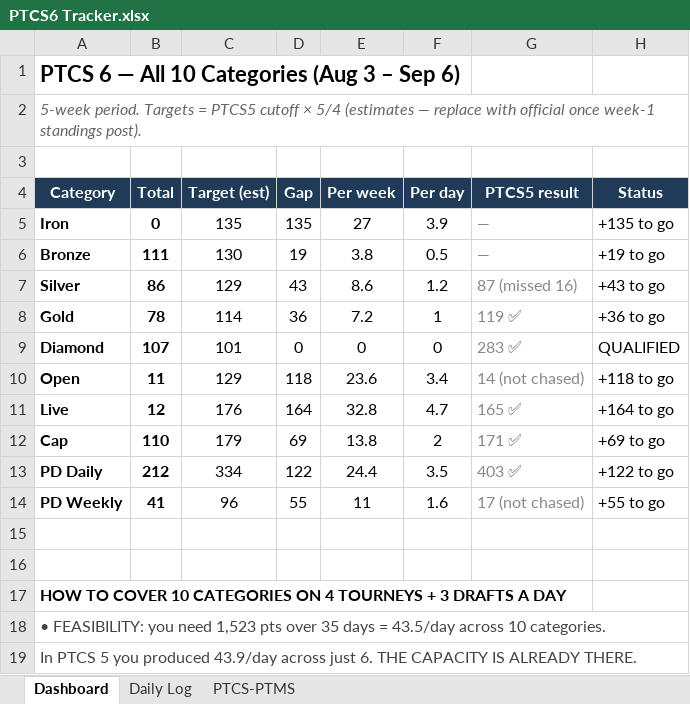
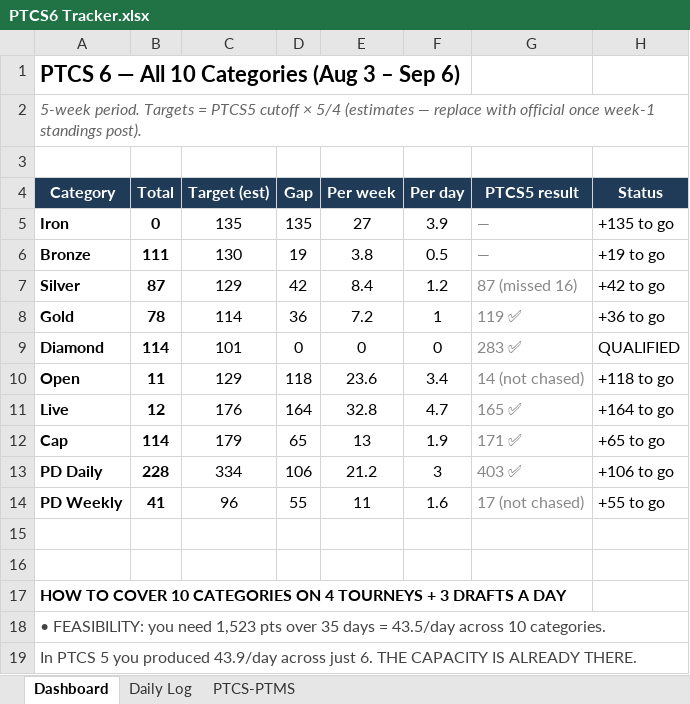
Before and after one commit to RTR1776/ootp-perfect-team, an Excel workbook: PTCS6 Tracker.xlsx, sheet Dashboard, drawn as a sheet; only a part is shown; values as stored, in another font and other column widths than the file's, no borders; the diff names each change by its address in the sheet, - before the commit and + after, or states it on an @@ line.

```diff
--- a/PTCS6 Tracker.xlsx (sheet Dashboard)
+++ b/PTCS6 Tracker.xlsx (sheet Dashboard)
-B7 (Total): 86
+B7 (Total): 87
-D7 (Gap): 43
+D7 (Gap): 42
-E7 (Per week): 8.6
+E7 (Per week): 8.4
-H7 (Status): +43 to go
+H7 (Status): +42 to go
-B9 (Total): 107
+B9 (Total): 114
-B12 (Total): 110
+B12 (Total): 114
-D12 (Gap): 69
+D12 (Gap): 65
-E12 (Per week): 13.8
+E12 (Per week): 13
-F12 (Per day): 2
+F12 (Per day): 1.9
-H12 (Status): +69 to go
+H12 (Status): +65 to go
-B13 (Total): 212
+B13 (Total): 228
-D13 (Gap): 122
+D13 (Gap): 106
-E13 (Per week): 24.4
+E13 (Per week): 21.2
-F13 (Per day): 3.5
+F13 (Per day): 3
-H13 (Status): +122 to go
+H13 (Status): +106 to go
```
Also changed, not shown: sheet Daily Log, 2 other files.
